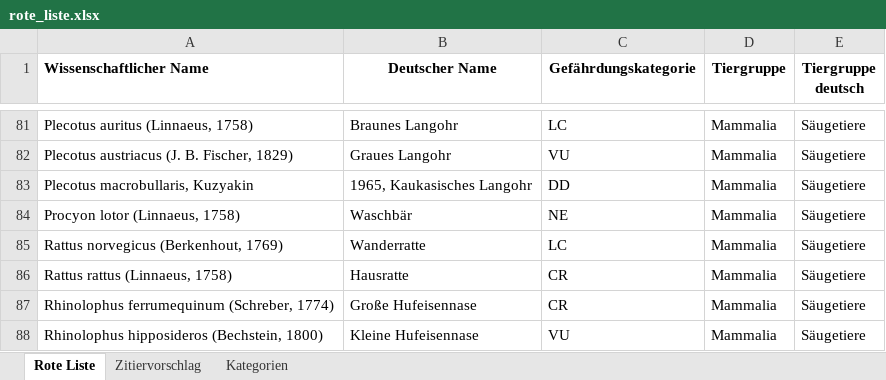
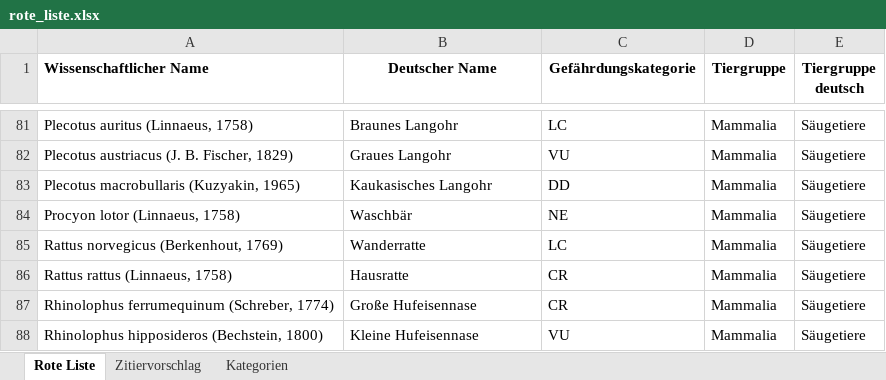
Before and after one commit to amelonelie/artenampel, an Excel workbook: data/rote_liste.xlsx, sheet Rote Liste, drawn as a sheet; only a part is shown, gaps mark what is left out; values as stored, in another font and other column widths than the file's, no borders; the diff names each change by its address in the sheet, - before the commit and + after, or states it on an @@ line.

Commit message:
Corrected incorrect German species name

```diff
--- a/data/rote_liste.xlsx (sheet Rote Liste)
+++ b/data/rote_liste.xlsx (sheet Rote Liste)
-A83 (Wissenschaftlicher Name): Plecotus macrobullaris, Kuzyakin
+A83 (Wissenschaftlicher Name): Plecotus macrobullaris (Kuzyakin, 1965)
-B83 (Deutscher Name): 1965, Kaukasisches Langohr
+B83 (Deutscher Name): Kaukasisches Langohr
```
